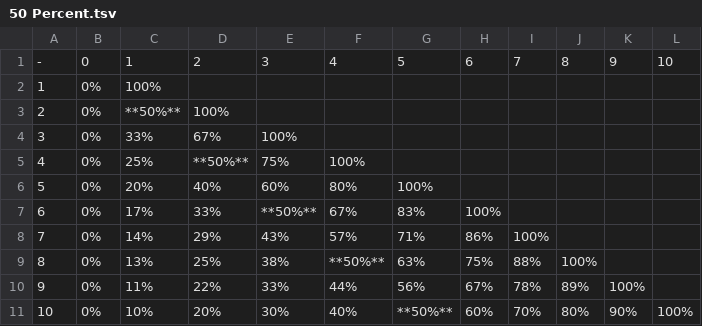
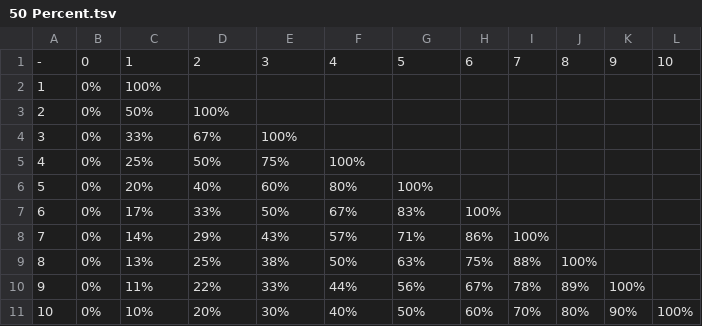
Before and after one commit to wrightben/texas-holdem, a TSV file: Extraneous - Hole Cards/Scenarios/50 Percent.tsv, drawn as a sheet.

Commit message:
Update 50 Percent.tsv

```diff
--- a/Extraneous - Hole Cards/Scenarios/50 Percent.tsv
+++ b/Extraneous - Hole Cards/Scenarios/50 Percent.tsv
@@ -2,10 +2,10 @@
 1	0%	100%									
-2	0%	**50%**	100%								
+2	0%	50%	100%								
 3	0%	33%	67%	100%							
-4	0%	25%	**50%**	75%	100%						
+4	0%	25%	50%	75%	100%						
 5	0%	20%	40%	60%	80%	100%					
-6	0%	17%	33%	**50%**	67%	83%	100%				
+6	0%	17%	33%	50%	67%	83%	100%				
 7	0%	14%	29%	43%	57%	71%	86%	100%			
-8	0%	13%	25%	38%	**50%**	63%	75%	88%	100%		
+8	0%	13%	25%	38%	50%	63%	75%	88%	100%		
 9	0%	11%	22%	33%	44%	56%	67%	78%	89%	100%	
-10	0%	10%	20%	30%	40%	**50%**	60%	70%	80%	90%	100%
+10	0%	10%	20%	30%	40%	50%	60%	70%	80%	90%	100%
```
